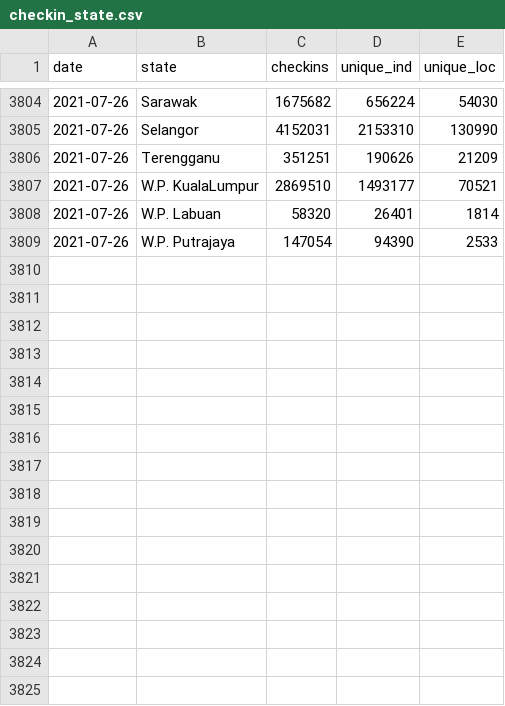
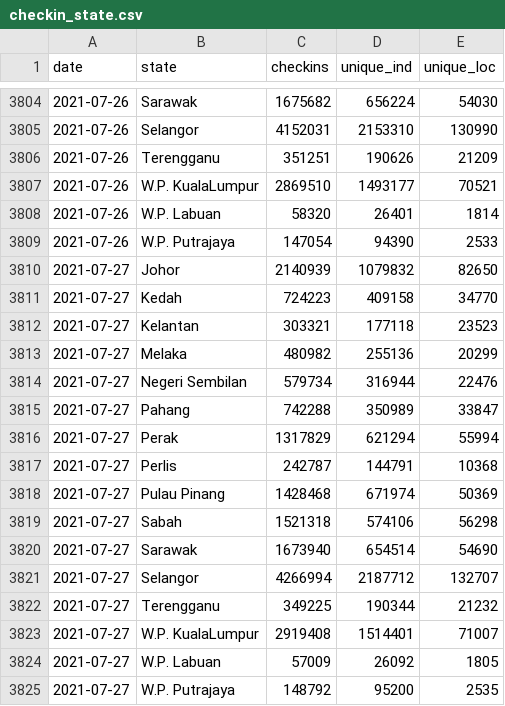
Before and after one commit to austin-zy/covid19-public, a CSV file: mysejahtera/checkin_state.csv, drawn as a sheet; only a part is shown, gaps mark what is left out.

```diff
--- a/mysejahtera/checkin_state.csv
+++ b/mysejahtera/checkin_state.csv
@@ -3809 +3809,17 @@ date,state,checkins,unique_ind,unique_loc
 2021-07-26,W.P. Putrajaya,147054,94390,2533
+2021-07-27,Johor,2140939,1079832,82650
+2021-07-27,Kedah,724223,409158,34770
+2021-07-27,Kelantan,303321,177118,23523
+2021-07-27,Melaka,480982,255136,20299
+2021-07-27,Negeri Sembilan,579734,316944,22476
+2021-07-27,Pahang,742288,350989,33847
+2021-07-27,Perak,1317829,621294,55994
+2021-07-27,Perlis,242787,144791,10368
+2021-07-27,Pulau Pinang,1428468,671974,50369
+2021-07-27,Sabah,1521318,574106,56298
+2021-07-27,Sarawak,1673940,654514,54690
+2021-07-27,Selangor,4266994,2187712,132707
+2021-07-27,Terengganu,349225,190344,21232
+2021-07-27,W.P. KualaLumpur,2919408,1514401,71007
+2021-07-27,W.P. Labuan,57009,26092,1805
+2021-07-27,W.P. Putrajaya,148792,95200,2535
```
Also changed, not shown: mysejahtera/checkin_malaysia.csv, mysejahtera/trace_malaysia.csv.
